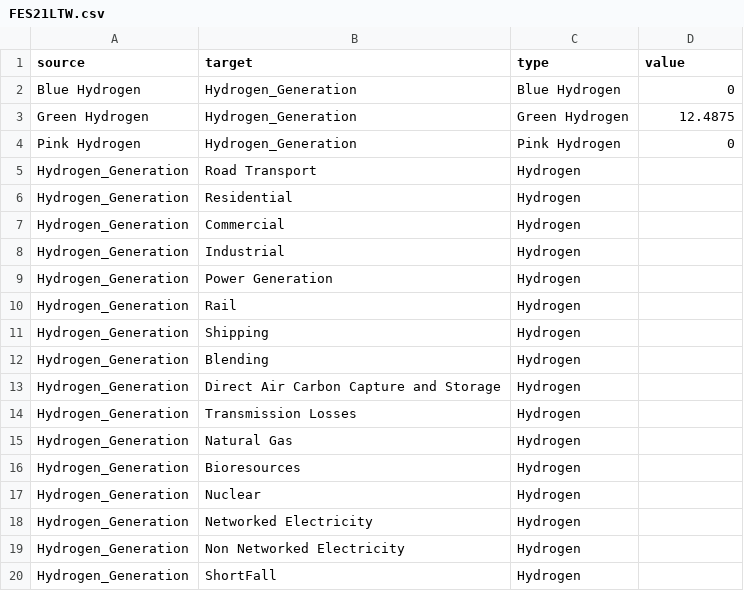
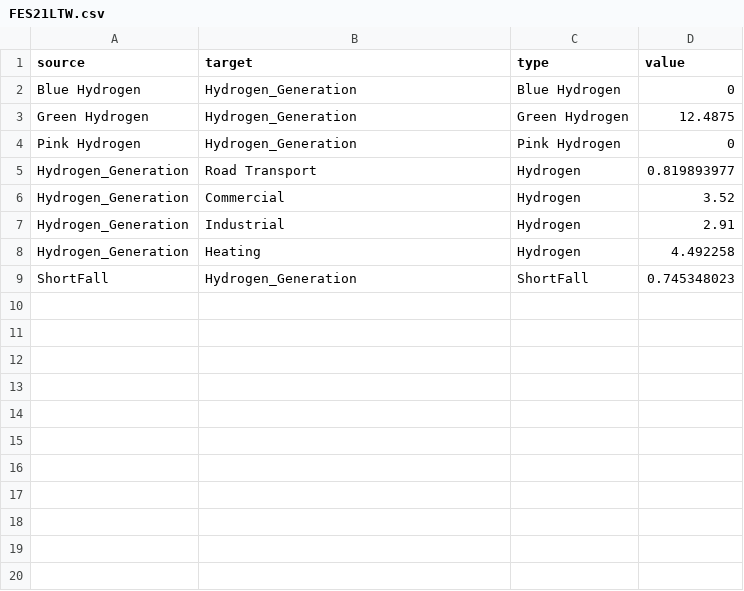
Before and after one commit to BenjaminGraves24/FYP, a CSV file: FES21LTW.csv, drawn as a sheet.

```diff
--- a/FES21LTW.csv
+++ b/FES21LTW.csv
@@ -4,17 +4,6 @@ Green Hydrogen,Hydrogen_Generation,Green Hydrogen,12.4875
 Pink Hydrogen,Hydrogen_Generation,Pink Hydrogen,0
-Hydrogen_Generation,Road Transport,Hydrogen,
-Hydrogen_Generation,Residential,Hydrogen,
-Hydrogen_Generation,Commercial,Hydrogen,
-Hydrogen_Generation,Industrial,Hydrogen,
-Hydrogen_Generation,Power Generation,Hydrogen,
-Hydrogen_Generation,Rail,Hydrogen,
-Hydrogen_Generation,Shipping,Hydrogen,
-Hydrogen_Generation,Blending,Hydrogen,
-Hydrogen_Generation,Direct Air Carbon Capture and Storage,Hydrogen,
-Hydrogen_Generation,Transmission Losses,Hydrogen,
-Hydrogen_Generation,Natural Gas,Hydrogen,
-Hydrogen_Generation,Bioresources,Hydrogen,
-Hydrogen_Generation,Nuclear,Hydrogen,
-Hydrogen_Generation,Networked Electricity,Hydrogen,
-Hydrogen_Generation,Non Networked Electricity,Hydrogen,
-Hydrogen_Generation,ShortFall,Hydrogen,
+Hydrogen_Generation,Road Transport,Hydrogen,0.819893977
+Hydrogen_Generation,Commercial,Hydrogen,3.52
+Hydrogen_Generation,Industrial,Hydrogen,2.91
+Hydrogen_Generation,Heating,Hydrogen,4.492258
+ShortFall,Hydrogen_Generation,ShortFall,0.745348023
```
Also changed, not shown: FES21CT.csv, FES21FS.csv, 7 other files.
